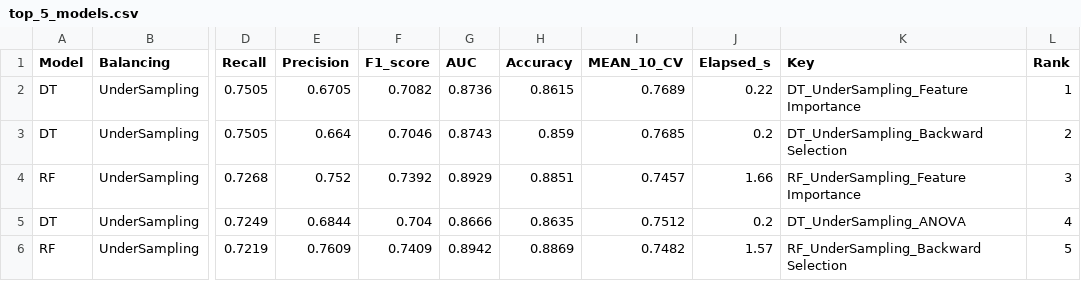
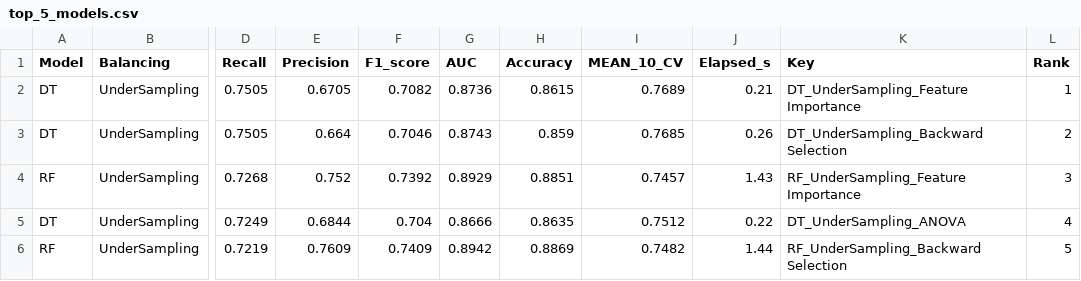
Before and after one commit to TejasviKolhe193/Student-performance-XAI-governance-framework, a CSV file: phase2_outputs/top_5_models.csv, drawn as a sheet; only a part is shown, gaps mark what is left out; the diff names each change by its address in the sheet, - before the commit and + after, or states it on an @@ line.

```diff
--- a/phase2_outputs/top_5_models.csv
+++ b/phase2_outputs/top_5_models.csv
-J2 (Elapsed_s): 0.22
+J2 (Elapsed_s): 0.21
-J3 (Elapsed_s): 0.2
+J3 (Elapsed_s): 0.26
-J4 (Elapsed_s): 1.66
+J4 (Elapsed_s): 1.43
-J5 (Elapsed_s): 0.2
+J5 (Elapsed_s): 0.22
-J6 (Elapsed_s): 1.57
+J6 (Elapsed_s): 1.44
```
Also changed, not shown: phase2_outputs/best_model_per_algorithm.csv, phase2_outputs/phase2_benchmark_results.csv, 19 other files.
